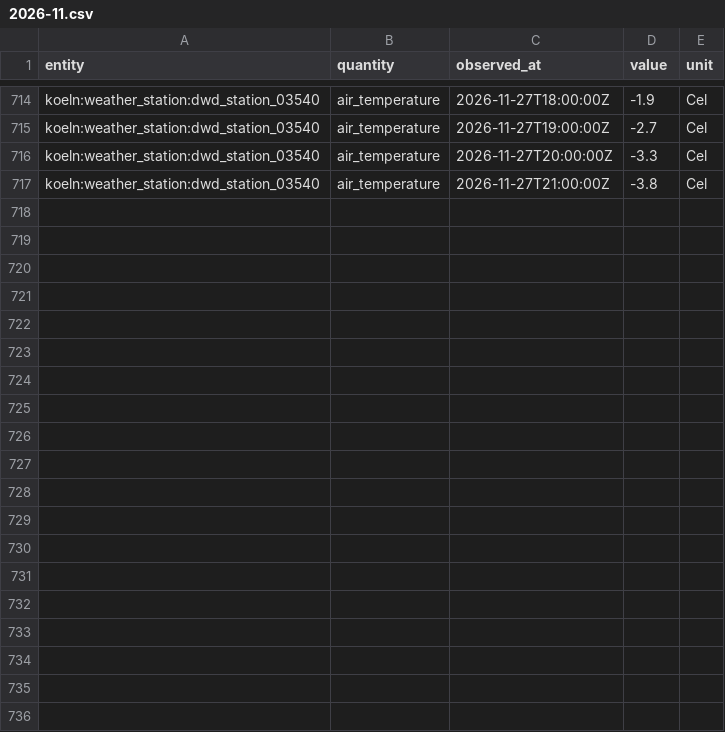
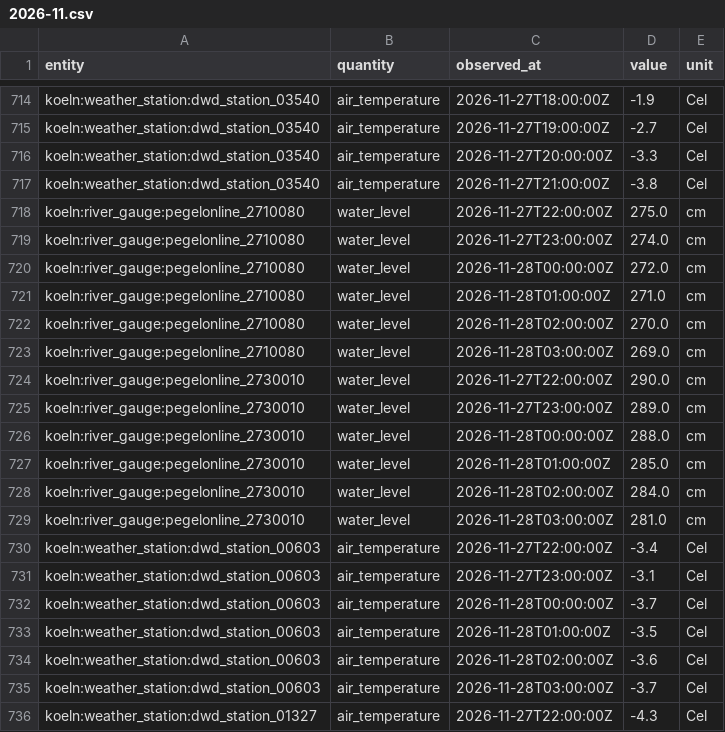
Before and after one commit to nfloser/urbanium, a CSV file: archive/koeln/2026-11.csv, drawn as a sheet; only a part is shown, gaps mark what is left out; the diff covers the shown part only; the diff names each change by its address in the sheet, - before the commit and + after, or states it on an @@ line.

```diff
--- a/archive/koeln/2026-11.csv
+++ b/archive/koeln/2026-11.csv
+row 718: koeln:river_gauge:pegelonline_2710080 | water_level | 2026-11-27T22:00:00Z | 275.0 | cm
+row 719: koeln:river_gauge:pegelonline_2710080 | water_level | 2026-11-27T23:00:00Z | 274.0 | cm
+row 720: koeln:river_gauge:pegelonline_2710080 | water_level | 2026-11-28T00:00:00Z | 272.0 | cm
+row 721: koeln:river_gauge:pegelonline_2710080 | water_level | 2026-11-28T01:00:00Z | 271.0 | cm
+row 722: koeln:river_gauge:pegelonline_2710080 | water_level | 2026-11-28T02:00:00Z | 270.0 | cm
+row 723: koeln:river_gauge:pegelonline_2710080 | water_level | 2026-11-28T03:00:00Z | 269.0 | cm
+row 724: koeln:river_gauge:pegelonline_2730010 | water_level | 2026-11-27T22:00:00Z | 290.0 | cm
+row 725: koeln:river_gauge:pegelonline_2730010 | water_level | 2026-11-27T23:00:00Z | 289.0 | cm
+row 726: koeln:river_gauge:pegelonline_2730010 | water_level | 2026-11-28T00:00:00Z | 288.0 | cm
+row 727: koeln:river_gauge:pegelonline_2730010 | water_level | 2026-11-28T01:00:00Z | 285.0 | cm
+row 728: koeln:river_gauge:pegelonline_2730010 | water_level | 2026-11-28T02:00:00Z | 284.0 | cm
+row 729: koeln:river_gauge:pegelonline_2730010 | water_level | 2026-11-28T03:00:00Z | 281.0 | cm
+row 730: koeln:weather_station:dwd_station_00603 | air_temperature | 2026-11-27T22:00:00Z | -3.4 | Cel
+row 731: koeln:weather_station:dwd_station_00603 | air_temperature | 2026-11-27T23:00:00Z | -3.1 | Cel
+row 732: koeln:weather_station:dwd_station_00603 | air_temperature | 2026-11-28T00:00:00Z | -3.7 | Cel
+row 733: koeln:weather_station:dwd_station_00603 | air_temperature | 2026-11-28T01:00:00Z | -3.5 | Cel
+row 734: koeln:weather_station:dwd_station_00603 | air_temperature | 2026-11-28T02:00:00Z | -3.6 | Cel
+row 735: koeln:weather_station:dwd_station_00603 | air_temperature | 2026-11-28T03:00:00Z | -3.7 | Cel
+row 736: koeln:weather_station:dwd_station_01327 | air_temperature | 2026-11-27T22:00:00Z | -4.3 | Cel
```
Also changed, not shown: 17 added rows elsewhere in this file, archive/mainz/2026-11.csv, 2 other files.
